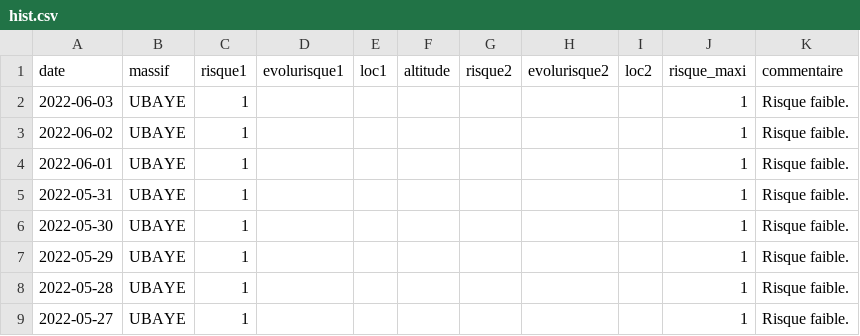
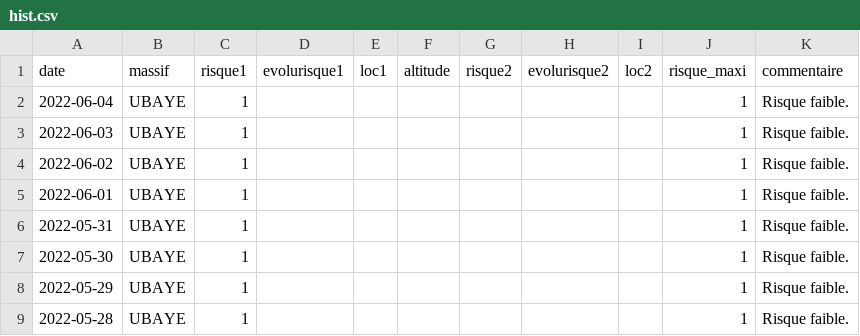
Before and after one commit to qloridant/meteofrance_bra_hist, a CSV file: src/data/UBAYE/hist.csv, drawn as a sheet; only a part is shown; the shorter side is filled out with more unchanged rows.

Commit message:
Daily automatic file update

```diff
--- a/src/data/UBAYE/hist.csv
+++ b/src/data/UBAYE/hist.csv
@@ -1,2 +1,3 @@
 date, massif, risque1, evolurisque1, loc1, altitude, risque2, evolurisque2, loc2, risque_maxi, commentaire
+2022-06-04,UBAYE,1,,,,,,,1,Risque faible.
 2022-06-03,UBAYE,1,,,,,,,1,Risque faible.
```
